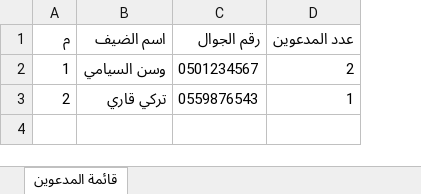
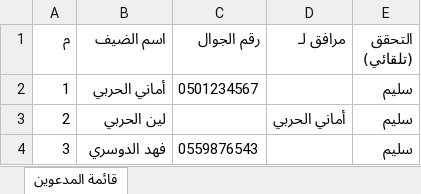
Before and after one commit to yaraalsiamy1/event-invitation-system, an Excel workbook: dist/تمبلت الدعوات.xlsx, sheet قائمة المدعوين, drawn as a sheet; values as stored, in another font and other column widths than the file's, no borders; removed rows and columns are numbered as before the commit, all else as after; the diff names each change by its address in the sheet, - before the commit and + after, or states it on an @@ line.

Commit message:
feat(phase-3): complete Excel import review screen, updated template, and atomic validation

```diff
--- a/dist/تمبلت الدعوات.xlsx (sheet قائمة المدعوين)
+++ b/dist/تمبلت الدعوات.xlsx (sheet قائمة المدعوين)
-column D (عدد المدعوين), rows 2-3: 2 | 1
+column D (مرافق لـ), row 3: أماني الحربي
+column E (التحقق (تلقائي)), rows 2-3: سليم | سليم
-B2 (اسم الضيف): وسن السيامي
+B2 (اسم الضيف): أماني الحربي
-B3 (اسم الضيف): تركي قاري
+B3 (اسم الضيف): لين الحربي
-C3 (رقم الجوال): 0559876543
+C3 (رقم الجوال): (empty)
+row 4: 3 | فهد الدوسري | 0559876543 |  | سليم
```
Also changed, not shown: public/تمبلت الدعوات.xlsx, 9 other files.
